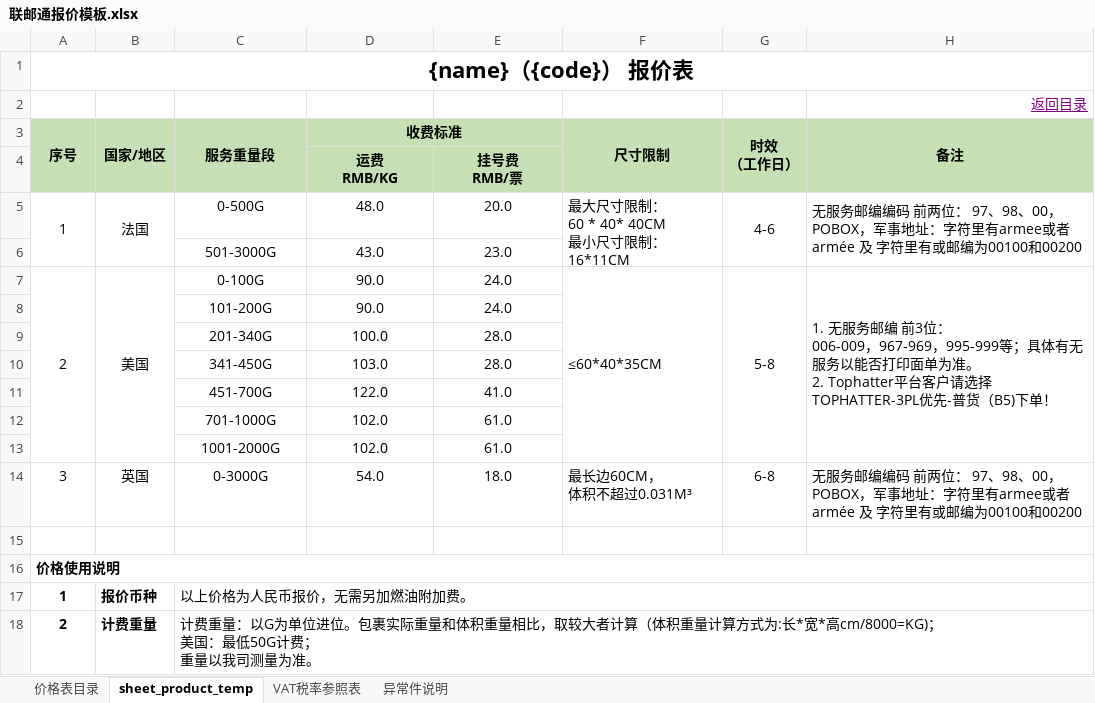
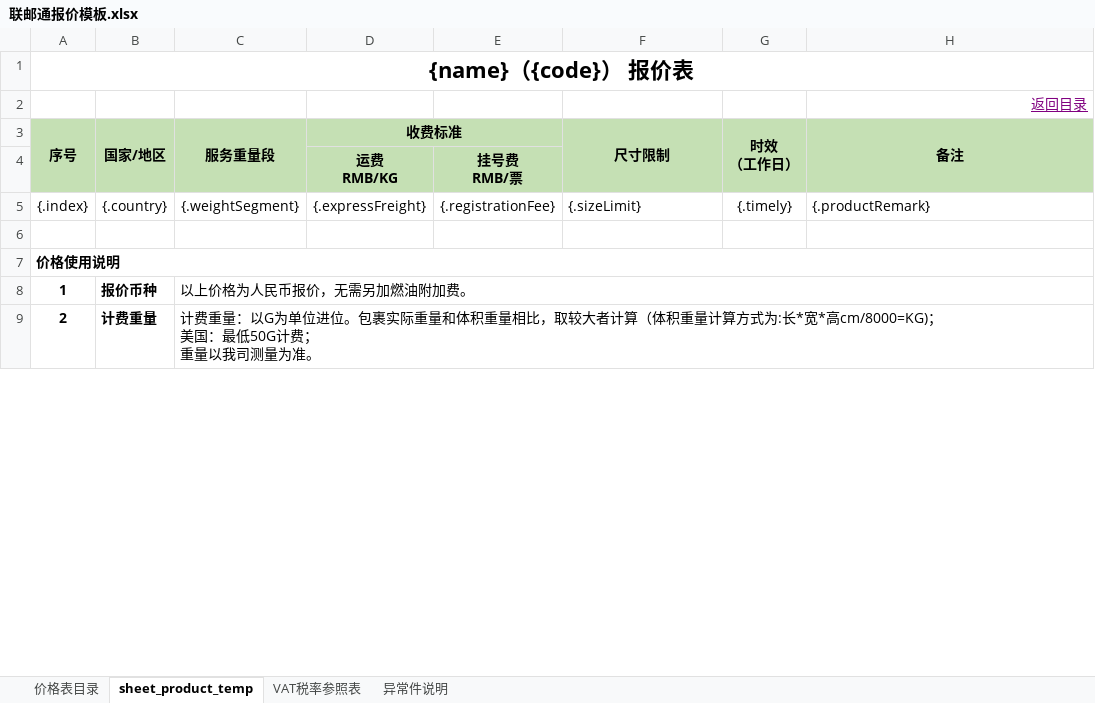
Before and after one commit to lsjkobe/lsj-study, an Excel workbook: lsj-study-excel/lsj-study-excel-biz/src/main/resources/temp/excel/联邮通报价模板.xlsx, sheet sheet_product_temp, drawn as a sheet; only a part is shown; values as stored, in another font and other column widths than the file's, no borders; charts and pictures not drawn; removed rows and columns are numbered as before the commit, all else as after; ↵ is a line break in a cell; the diff names each change by its address in the sheet, - before the commit and + after, or states it on an @@ line.

```diff
--- a/lsj-study-excel/lsj-study-excel-biz/src/main/resources/temp/excel/联邮通报价模板.xlsx (sheet sheet_product_temp)
+++ b/lsj-study-excel/lsj-study-excel-biz/src/main/resources/temp/excel/联邮通报价模板.xlsx (sheet sheet_product_temp)
-row 5: 1 | 法国 | 0-500G | 48.0 | 20.0 | 最大尺寸限制： ↵ 60 * 40* 40CM ↵ 最小尺寸限制：16*11CM | 4-6 | 无服务邮编编码 前两位： 97、98、00，POBOX，军事地址：字符里有armee或者armée 及 字符里有或邮编为00100和00200
-row 6:  |  | 501-3000G | 43.0 | 23.0
-row 7: 2 | 美国 | 0-100G | 90.0 | 24.0 | ≤60*40*35CM | 5-8 | 1. 无服务邮编 前3位： ↵ 006-009，967-969，995-999等；具体有无服务以能否打印面单为准。 ↵ 2. Tophatter平台客户请选择TOPHATTER-3PL优先-普货（B5)下单！
-row 8:  |  | 101-200G | 90.0 | 24.0
-row 9:  |  | 201-340G | 100.0 | 28.0
-row 10:  |  | 341-450G | 103.0 | 28.0
-row 11:  |  | 451-700G | 122.0 | 41.0
-row 12:  |  | 701-1000G | 102.0 | 61.0
-row 13:  |  | 1001-2000G | 102.0 | 61.0
-row 14: 3 | 英国 | 0-3000G | 54.0 | 18.0 | 最长边60CM， ↵ 体积不超过0.031M³ | 6-8 | 无服务邮编编码 前两位： 97、98、00，POBOX，军事地址：字符里有armee或者armée 及 字符里有或邮编为00100和00200
+row 5: {.index} | {.country} | {.weightSegment} | {.expressFreight} | {.registrationFee} | {.sizeLimit} | {.timely} | {.productRemark}
```
Also changed, not shown: sheet VAT税率参照表, sheet 价格表目录, 4 other files.
